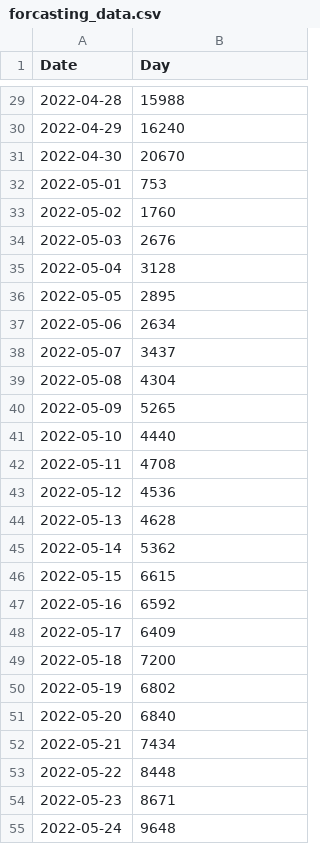
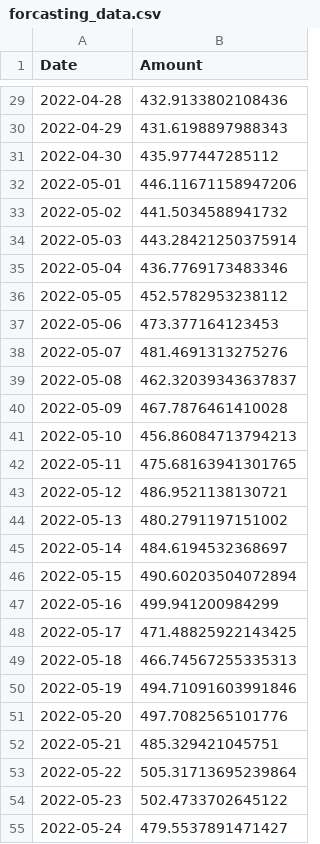
Before and after one commit to Ranjit-Singh-786/product_demand_forecasting, a CSV file: forcasting_data.csv, drawn as a sheet; only a part is shown, gaps mark what is left out; the diff covers the shown part only.

```diff
--- a/forcasting_data.csv
+++ b/forcasting_data.csv
@@ -1 +1 @@
-Date,Day
+Date,Amount
@@ -29,27 +29,27 @@ Date,Day
-2022-04-28,15988
-2022-04-29,16240
-2022-04-30,20670
-2022-05-01,753
-2022-05-02,1760
-2022-05-03,2676
-2022-05-04,3128
-2022-05-05,2895
-2022-05-06,2634
-2022-05-07,3437
-2022-05-08,4304
-2022-05-09,5265
-2022-05-10,4440
-2022-05-11,4708
-2022-05-12,4536
-2022-05-13,4628
-2022-05-14,5362
-2022-05-15,6615
-2022-05-16,6592
-2022-05-17,6409
-2022-05-18,7200
-2022-05-19,6802
-2022-05-20,6840
-2022-05-21,7434
-2022-05-22,8448
-2022-05-23,8671
-2022-05-24,9648
+2022-04-28,432.9133802108436
+2022-04-29,431.6198897988343
+2022-04-30,435.977447285112
+2022-05-01,446.11671158947206
+2022-05-02,441.5034588941732
+2022-05-03,443.28421250375914
+2022-05-04,436.7769173483346
+2022-05-05,452.5782953238112
+2022-05-06,473.377164123453
+2022-05-07,481.4691313275276
+2022-05-08,462.32039343637837
+2022-05-09,467.7876461410028
+2022-05-10,456.86084713794213
+2022-05-11,475.68163941301765
+2022-05-12,486.9521138130721
+2022-05-13,480.2791197151002
+2022-05-14,484.6194532368697
+2022-05-15,490.60203504072894
+2022-05-16,499.941200984299
+2022-05-17,471.48825922143425
+2022-05-18,466.74567255335313
+2022-05-19,494.71091603991846
+2022-05-20,497.7082565101776
+2022-05-21,485.329421045751
+2022-05-22,505.31713695239864
+2022-05-23,502.4733702645122
+2022-05-24,479.5537891471427
```
Also changed, not shown: 63 edited cells elsewhere in this file, 7 other files.
